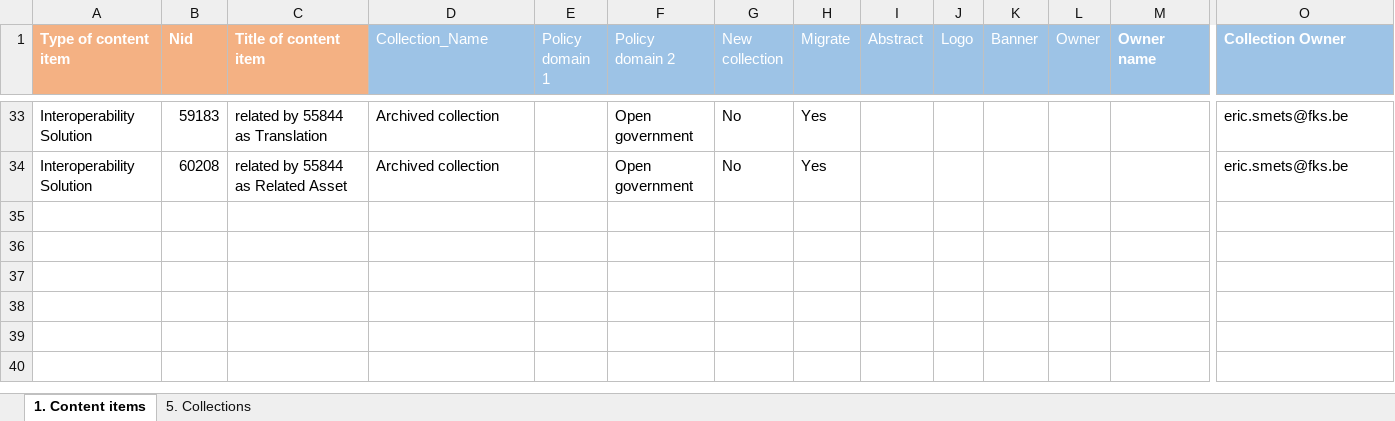
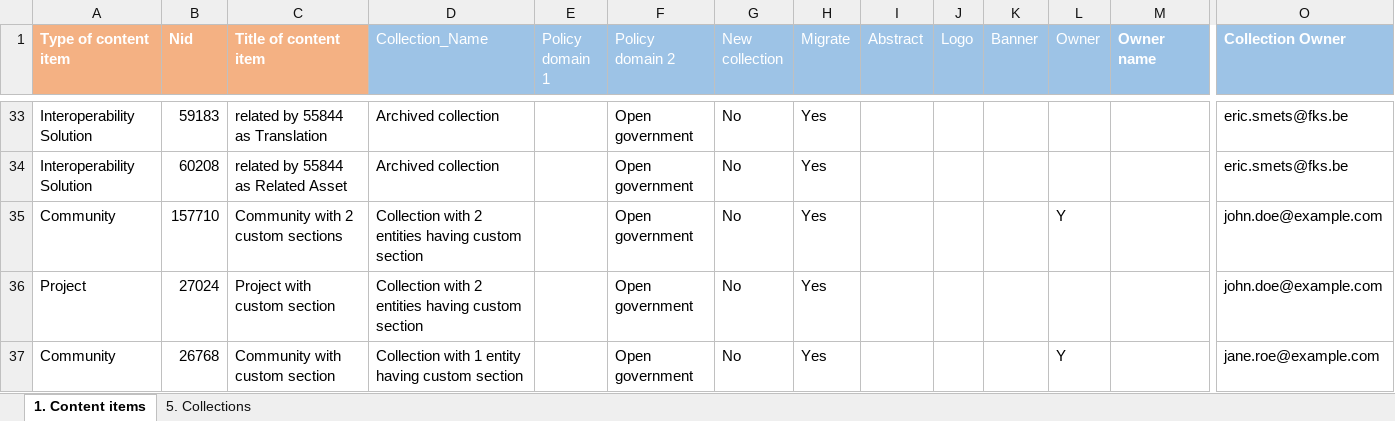
Before and after one commit to ec-europa/joinup-dev, an Excel workbook: resources/migrate/mapping-test.xlsx, sheet 1. Content items, drawn as a sheet; only a part is shown, gaps mark what is left out; values as stored, in another font and other column widths than the file's, no borders; table styles not drawn; rows hold the shown columns only; the diff names each change by its address in the sheet, - before the commit and + after, or states it on an @@ line.

Commit message:
ISAICP-2972: Add news test cases for Custom Pages.

```diff
--- a/resources/migrate/mapping-test.xlsx (sheet 1. Content items)
+++ b/resources/migrate/mapping-test.xlsx (sheet 1. Content items)
+row 35: Community | 157710 | Community with 2 custom sections | Collection with 2 entities having custom section |  | Open government | No | Yes |  |  |  | Y |  | john.doe@example.com
+row 36: Project | 27024 | Project with custom section | Collection with 2 entities having custom section |  | Open government | No | Yes |  |  |  |  |  | john.doe@example.com
+row 37: Community | 26768 | Community with custom section | Collection with 1 entity having custom section |  | Open government | No | Yes |  |  |  | Y |  | jane.roe@example.com
```
Also changed, not shown: sheet 5. Collections, 15 other files.
